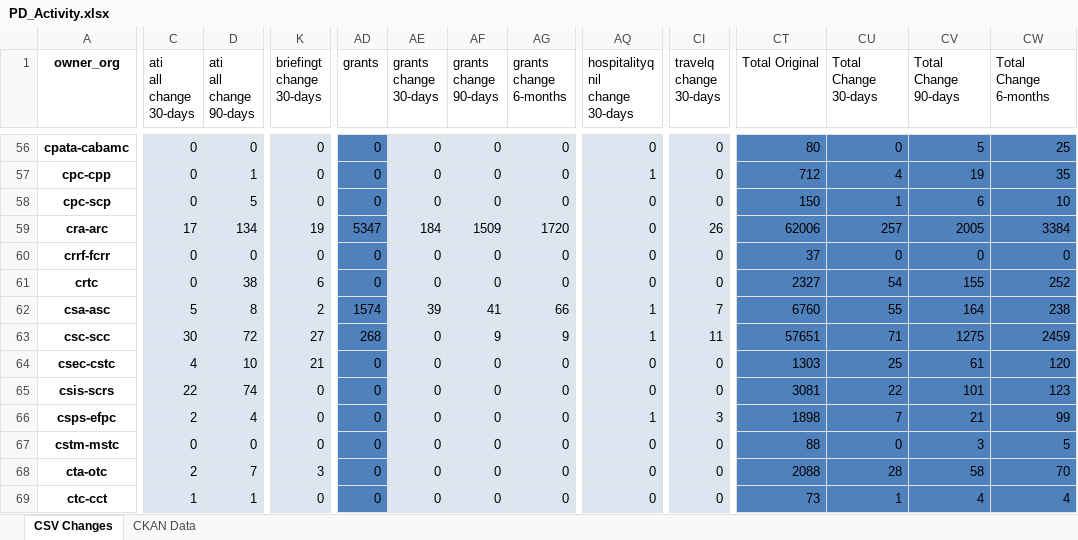
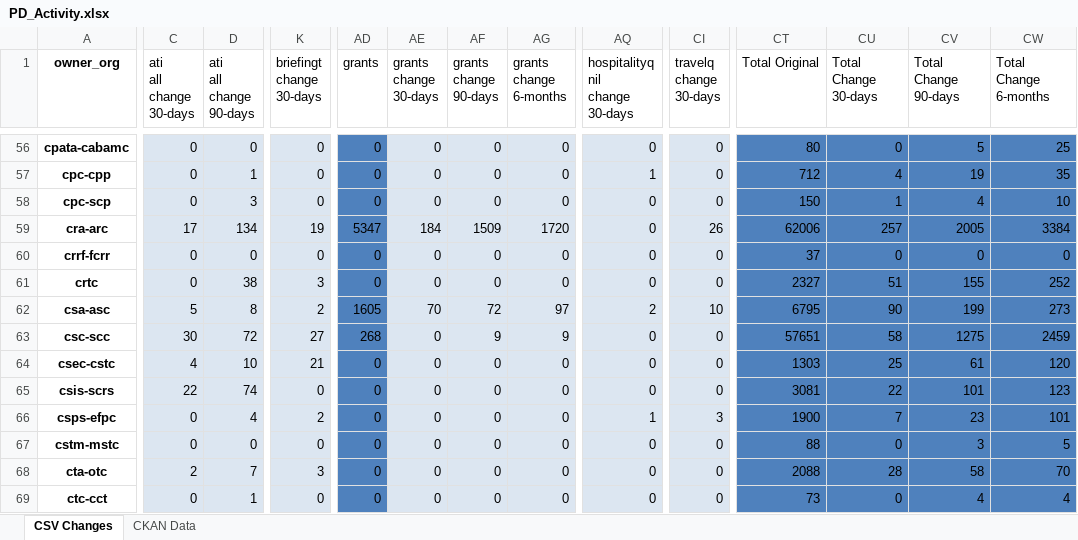
Before and after one commit to open-data/analytics-corporate-reporting, an Excel workbook: PD_CHANGES_RPT/PD_Activity.xlsx, sheet CSV Changes, drawn as a sheet; only a part is shown, gaps mark what is left out; values as stored, in another font and other column widths than the file's, no borders; the diff covers the shown part only; the diff names each change by its address in the sheet, - before the commit and + after, or states it on an @@ line.

```diff
--- a/PD_CHANGES_RPT/PD_Activity.xlsx (sheet CSV Changes)
+++ b/PD_CHANGES_RPT/PD_Activity.xlsx (sheet CSV Changes)
-D58 (ati all change 90-days): 5
+D58 (ati all change 90-days): 3
-CV58 (Total Change 90-days): 6
+CV58 (Total Change 90-days): 4
-K61 (briefingt change 30-days): 6
+K61 (briefingt change 30-days): 3
-CU61 (Total Change 30-days): 54
+CU61 (Total Change 30-days): 51
-AD62 (grants): 1574
+AD62 (grants): 1605
-AE62 (grants change 30-days): 39
+AE62 (grants change 30-days): 70
-AF62 (grants change 90-days): 41
+AF62 (grants change 90-days): 72
-AG62 (grants change 6-months): 66
+AG62 (grants change 6-months): 97
-AQ62 (hospitalityq nil change 30-days): 1
+AQ62 (hospitalityq nil change 30-days): 2
-CI62 (travelq change 30-days): 7
+CI62 (travelq change 30-days): 10
-CT62 (Total Original): 6760
+CT62 (Total Original): 6795
-CU62 (Total Change 30-days): 55
+CU62 (Total Change 30-days): 90
-CV62 (Total Change 90-days): 164
+CV62 (Total Change 90-days): 199
-CW62 (Total Change 6-months): 238
+CW62 (Total Change 6-months): 273
-AQ63 (hospitalityq nil change 30-days): 1
+AQ63 (hospitalityq nil change 30-days): 0
-CI63 (travelq change 30-days): 11
+CI63 (travelq change 30-days): 0
-CU63 (Total Change 30-days): 71
+CU63 (Total Change 30-days): 58
-C66 (ati all change 30-days): 2
+C66 (ati all change 30-days): 0
-K66 (briefingt change 30-days): 0
+K66 (briefingt change 30-days): 2
-CT66 (Total Original): 1898
+CT66 (Total Original): 1900
-CV66 (Total Change 90-days): 21
+CV66 (Total Change 90-days): 23
-CW66 (Total Change 6-months): 99
+CW66 (Total Change 6-months): 101
-C69 (ati all change 30-days): 1
+C69 (ati all change 30-days): 0
-CU69 (Total Change 30-days): 1
+CU69 (Total Change 30-days): 0
```
Also changed, not shown: 302 edited cells elsewhere in this sheet, sheet CKAN Data, 2 other files.
